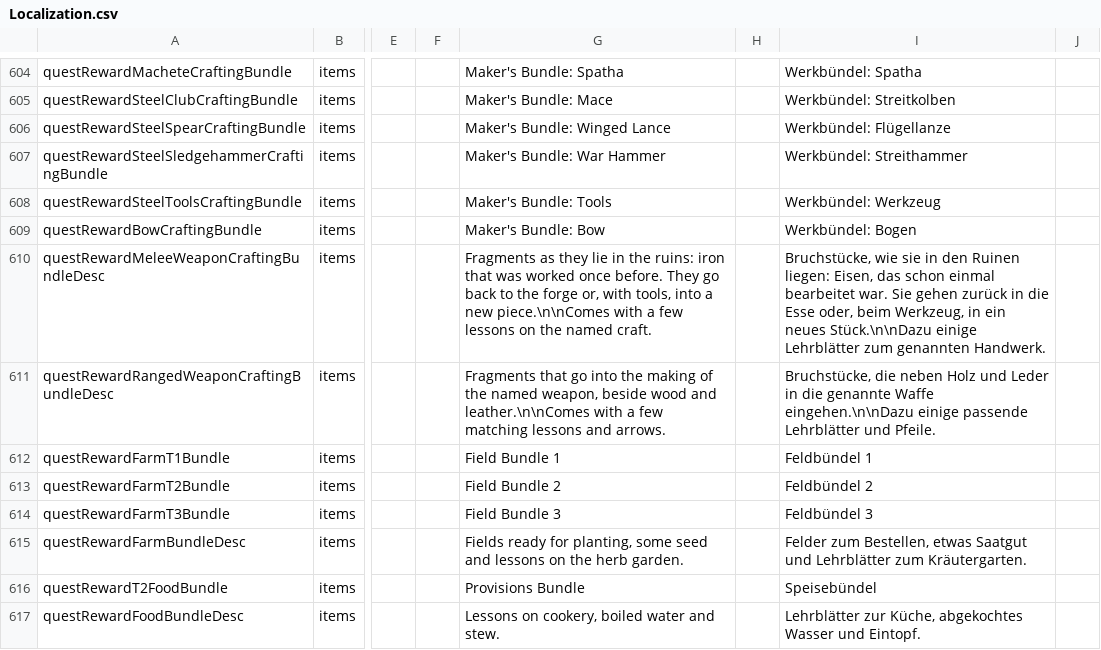
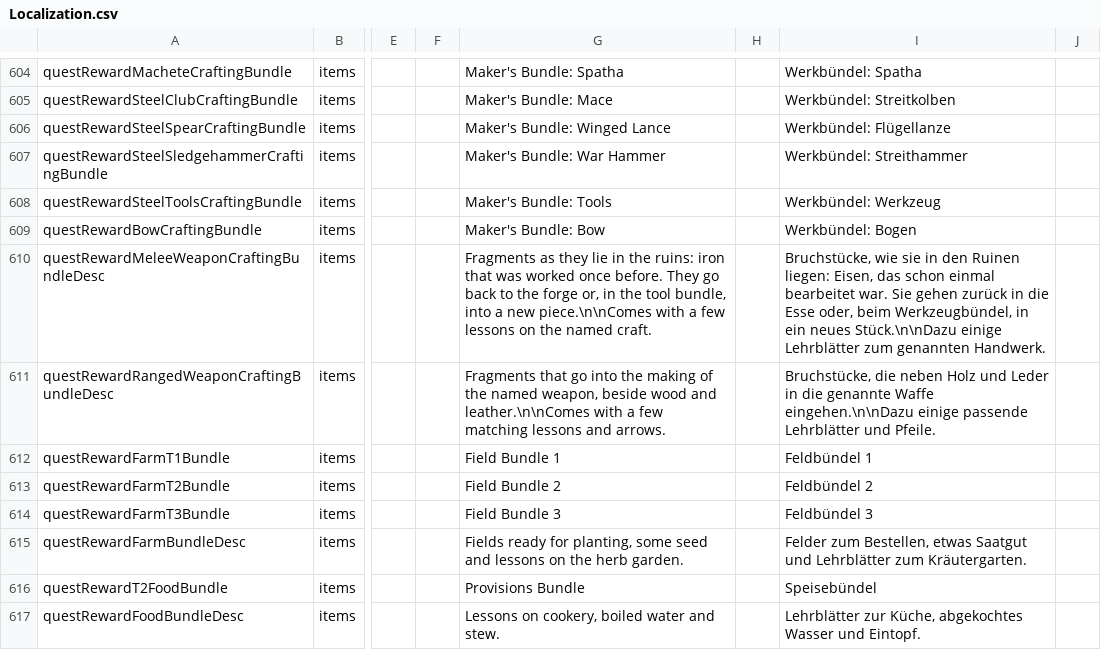
Before and after one commit to LupusMalusDeviant/7DTD_700, a CSV file: mod/700_90_Sprache/Config/Localization.csv, drawn as a sheet; only a part is shown, gaps mark what is left out; the diff names each change by its address in the sheet, - before the commit and + after, or states it on an @@ line.

```diff
--- a/mod/700_90_Sprache/Config/Localization.csv
+++ b/mod/700_90_Sprache/Config/Localization.csv
-G610: …forge or, with tools, into a…
+G610: …forge or, in the tool bundle, into a…
-I610: …oder, beim Werkzeug, in ein…
+I610: …oder, beim Werkzeugbündel, in ein…
```
Also changed, not shown: 3 other files.
